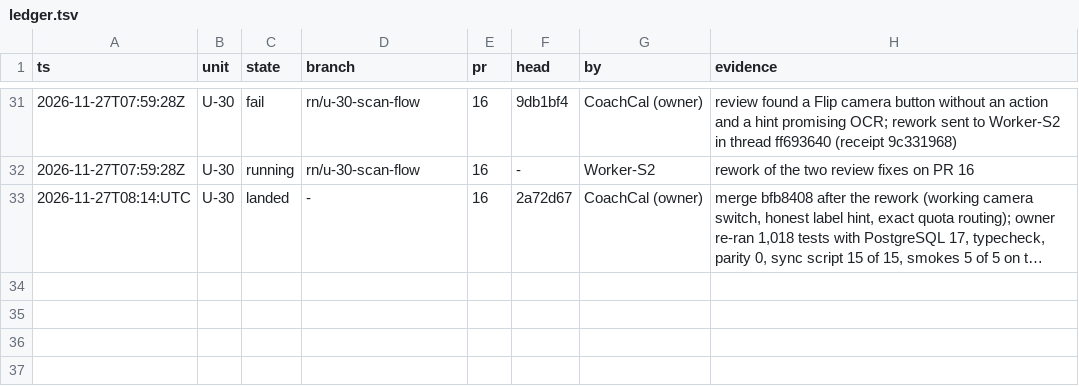
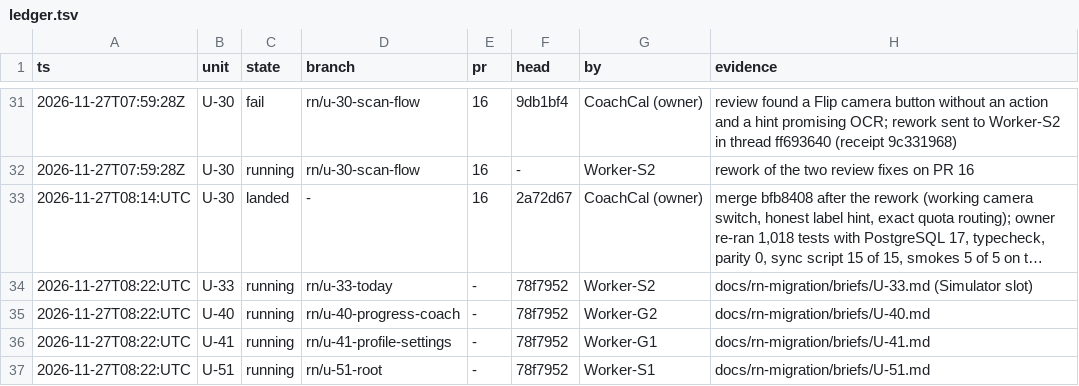
Before and after one commit to phuongddx/cal-ai-coach-app, a TSV file: docs/rn-migration/ledger.tsv, drawn as a sheet; only a part is shown, gaps mark what is left out; long unchanged cells end in …; the diff names each change by its address in the sheet, - before the commit and + after, or states it on an @@ line.

```diff
--- a/docs/rn-migration/ledger.tsv
+++ b/docs/rn-migration/ledger.tsv
+row 34: 2026-11-27T08:22:UTC | U-33 | running | rn/u-33-today | - | 78f7952 | Worker-S2 | docs/rn-migration/briefs/U-33.md (Simulator slot)
+row 35: 2026-11-27T08:22:UTC | U-40 | running | rn/u-40-progress-coach | - | 78f7952 | Worker-G2 | docs/rn-migration/briefs/U-40.md
+row 36: 2026-11-27T08:22:UTC | U-41 | running | rn/u-41-profile-settings | - | 78f7952 | Worker-G1 | docs/rn-migration/briefs/U-41.md
+row 37: 2026-11-27T08:22:UTC | U-51 | running | rn/u-51-root | - | 78f7952 | Worker-S1 | docs/rn-migration/briefs/U-51.md
```
Also changed, not shown: docs/rn-migration/trail.tsv.
